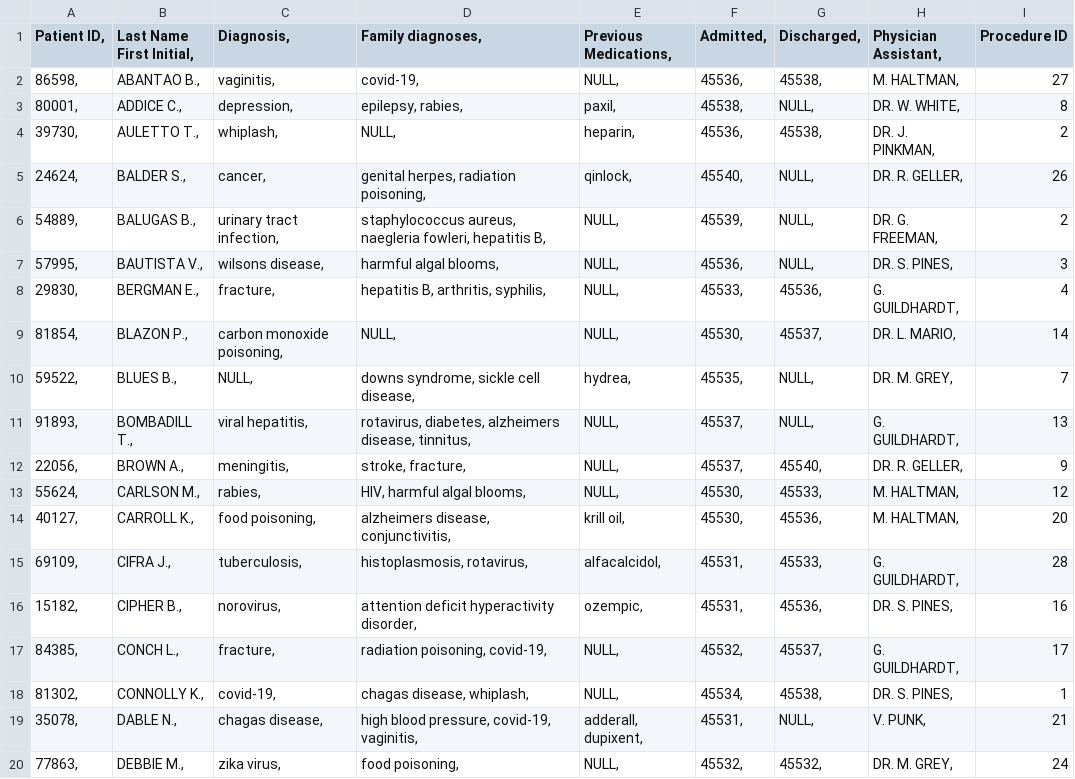
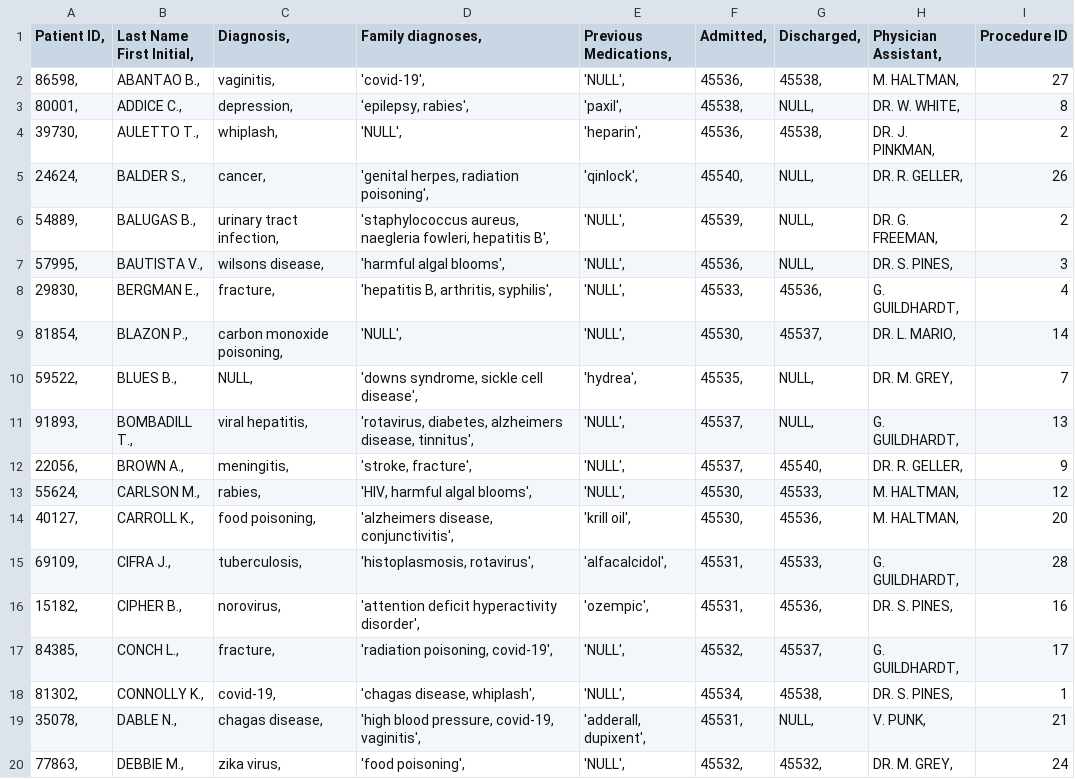
Before and after one commit to hn10769930/Software-Engineering-2, a CSV file: PHistory.csv, drawn as a sheet; only a part is shown; the diff covers the shown part only.

Commit message:
Update PHistory.csv
Fixed String formatting for medical terms

```diff
--- a/PHistory.csv
+++ b/PHistory.csv
@@ -1,20 +1,20 @@
 Patient ID,	Last Name First Initial,	Diagnosis,	Family diagnoses,	Previous Medications,	Admitted,	Discharged,	Physician Assistant,	Procedure ID
-86598,	ABANTAO B.,	vaginitis,	covid-19,	NULL,	45536,	45538,	M. HALTMAN,	27
-80001,	ADDICE C.,	depression,	epilepsy, rabies,	paxil,	45538,	NULL,	DR. W. WHITE,	8
-39730,	AULETTO T.,	whiplash,	NULL,	heparin,	45536,	45538,	DR. J. PINKMAN,	2
-24624,	BALDER S.,	cancer,	genital herpes, radiation poisoning,	qinlock,	45540,	NULL,	DR. R. GELLER,	26
-54889,	BALUGAS B.,	urinary tract infection,	staphylococcus aureus, naegleria fowleri, hepatitis B,	NULL,	45539,	NULL,	DR. G. FREEMAN,	2
-57995,	BAUTISTA V.,	wilsons disease,	harmful algal blooms,	NULL,	45536,	NULL,	DR. S. PINES,	3
-29830,	BERGMAN E.,	fracture,	hepatitis B, arthritis, syphilis,	NULL,	45533,	45536,	G. GUILDHARDT,	4
-81854,	BLAZON P.,	carbon monoxide poisoning,	NULL,	NULL,	45530,	45537,	DR. L. MARIO,	14
-59522,	BLUES B.,	NULL,	downs syndrome, sickle cell disease,	hydrea,	45535,	NULL,	DR. M. GREY,	7
-91893,	BOMBADILL T.,	viral hepatitis,	rotavirus, diabetes, alzheimers disease, tinnitus,	NULL,	45537,	NULL,	G. GUILDHARDT,	13
-22056,	BROWN A.,	meningitis,	stroke, fracture,	NULL,	45537,	45540,	DR. R. GELLER,	9
-55624,	CARLSON M.,	rabies,	HIV, harmful algal blooms,	NULL,	45530,	45533,	M. HALTMAN,	12
-40127,	CARROLL K.,	food poisoning,	alzheimers disease, conjunctivitis,	krill oil,	45530,	45536,	M. HALTMAN,	20
-69109,	CIFRA J.,	tuberculosis,	histoplasmosis, rotavirus,	alfacalcidol,	45531,	45533,	G. GUILDHARDT,	28
-15182,	CIPHER B.,	norovirus,	attention deficit hyperactivity disorder,	ozempic,	45531,	45536,	DR. S. PINES,	16
-84385,	CONCH L.,	fracture,	radiation poisoning, covid-19,	NULL,	45532,	45537,	G. GUILDHARDT,	17
-81302,	CONNOLLY K.,	covid-19,	chagas disease, whiplash,	NULL,	45534,	45538,	DR. S. PINES,	1
-35078,	DABLE N.,	chagas disease,	high blood pressure, covid-19, vaginitis,	adderall, dupixent,	45531,	NULL,	V. PUNK,	21
-77863,	DEBBIE M.,	zika virus,	food poisoning,	NULL,	45532,	45532,	DR. M. GREY,	24
+86598,	ABANTAO B.,	vaginitis,	'covid-19',	'NULL',	45536,	45538,	M. HALTMAN,	27
+80001,	ADDICE C.,	depression,	'epilepsy, rabies',	'paxil',	45538,	NULL,	DR. W. WHITE,	8
+39730,	AULETTO T.,	whiplash,	'NULL',	'heparin',	45536,	45538,	DR. J. PINKMAN,	2
+24624,	BALDER S.,	cancer,	'genital herpes, radiation poisoning',	'qinlock',	45540,	NULL,	DR. R. GELLER,	26
+54889,	BALUGAS B.,	urinary tract infection,	'staphylococcus aureus, naegleria fowleri, hepatitis B',	'NULL',	45539,	NULL,	DR. G. FREEMAN,	2
+57995,	BAUTISTA V.,	wilsons disease,	'harmful algal blooms',	'NULL',	45536,	NULL,	DR. S. PINES,	3
+29830,	BERGMAN E.,	fracture,	'hepatitis B, arthritis, syphilis',	'NULL',	45533,	45536,	G. GUILDHARDT,	4
+81854,	BLAZON P.,	carbon monoxide poisoning,	'NULL',	'NULL',	45530,	45537,	DR. L. MARIO,	14
+59522,	BLUES B.,	NULL,	'downs syndrome, sickle cell disease',	'hydrea',	45535,	NULL,	DR. M. GREY,	7
+91893,	BOMBADILL T.,	viral hepatitis,	'rotavirus, diabetes, alzheimers disease, tinnitus',	'NULL',	45537,	NULL,	G. GUILDHARDT,	13
+22056,	BROWN A.,	meningitis,	'stroke, fracture',	'NULL',	45537,	45540,	DR. R. GELLER,	9
+55624,	CARLSON M.,	rabies,	'HIV, harmful algal blooms',	'NULL',	45530,	45533,	M. HALTMAN,	12
+40127,	CARROLL K.,	food poisoning,	'alzheimers disease, conjunctivitis',	'krill oil',	45530,	45536,	M. HALTMAN,	20
+69109,	CIFRA J.,	tuberculosis,	'histoplasmosis, rotavirus',	'alfacalcidol',	45531,	45533,	G. GUILDHARDT,	28
+15182,	CIPHER B.,	norovirus,	'attention deficit hyperactivity disorder',	'ozempic',	45531,	45536,	DR. S. PINES,	16
+84385,	CONCH L.,	fracture,	'radiation poisoning, covid-19',	'NULL',	45532,	45537,	G. GUILDHARDT,	17
+81302,	CONNOLLY K.,	covid-19,	'chagas disease, whiplash',	'NULL',	45534,	45538,	DR. S. PINES,	1
+35078,	DABLE N.,	chagas disease,	'high blood pressure, covid-19, vaginitis',	'adderall, dupixent',	45531,	NULL,	V. PUNK,	21
+77863,	DEBBIE M.,	zika virus,	'food poisoning',	'NULL',	45532,	45532,	DR. M. GREY,	24
```
Also changed, not shown: 162 edited cells elsewhere in this file.
